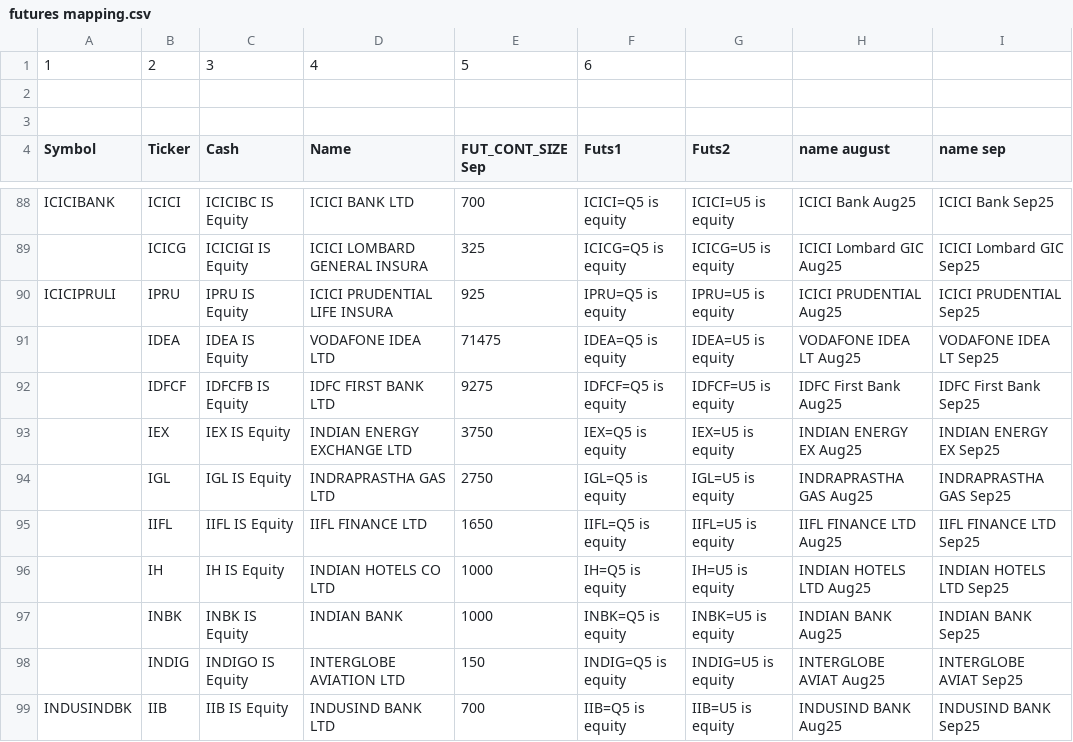
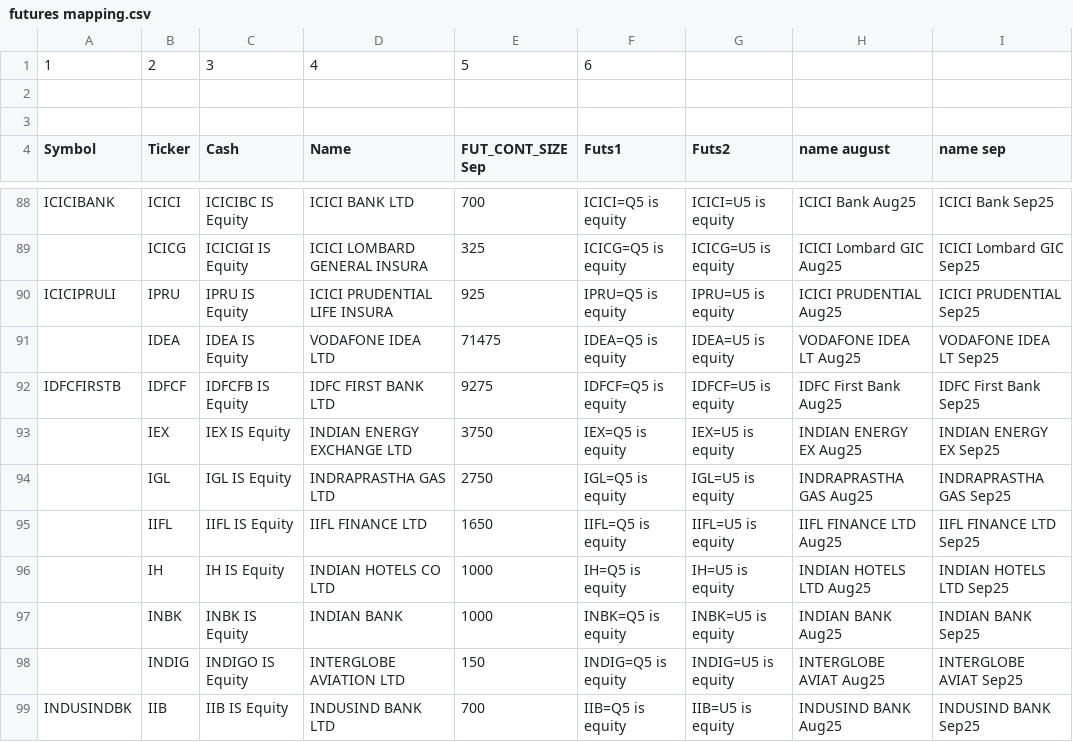
Before and after one commit to anshugovil/Futures-and-Options-Delivery-Calculator, a CSV file: futures mapping.csv, drawn as a sheet; only a part is shown, gaps mark what is left out; the diff names each change by its address in the sheet, - before the commit and + after, or states it on an @@ line.

Commit message:
Add files via upload

```diff
--- a/futures mapping.csv
+++ b/futures mapping.csv
-A92 (Symbol): (empty)
+A92 (Symbol): IDFCFIRSTB
```
